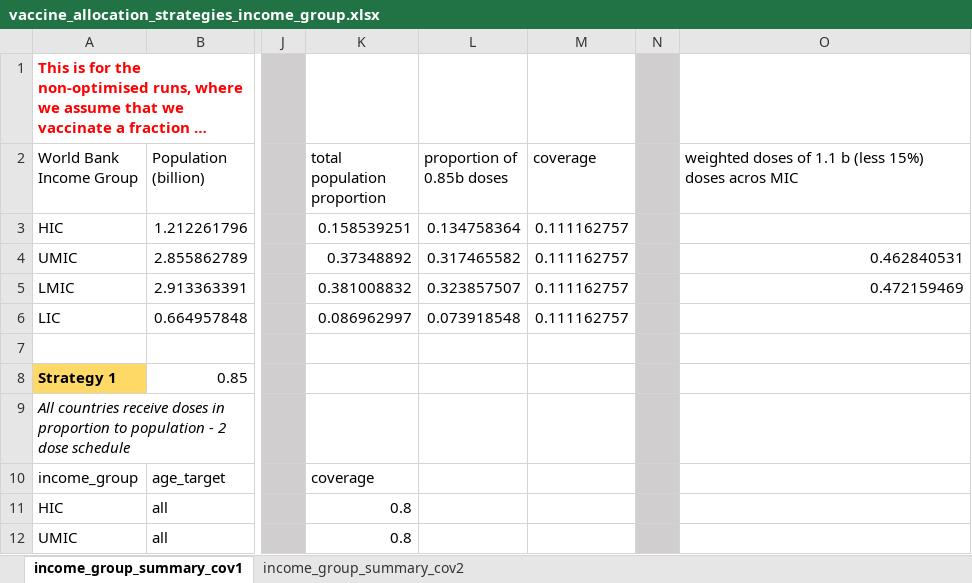
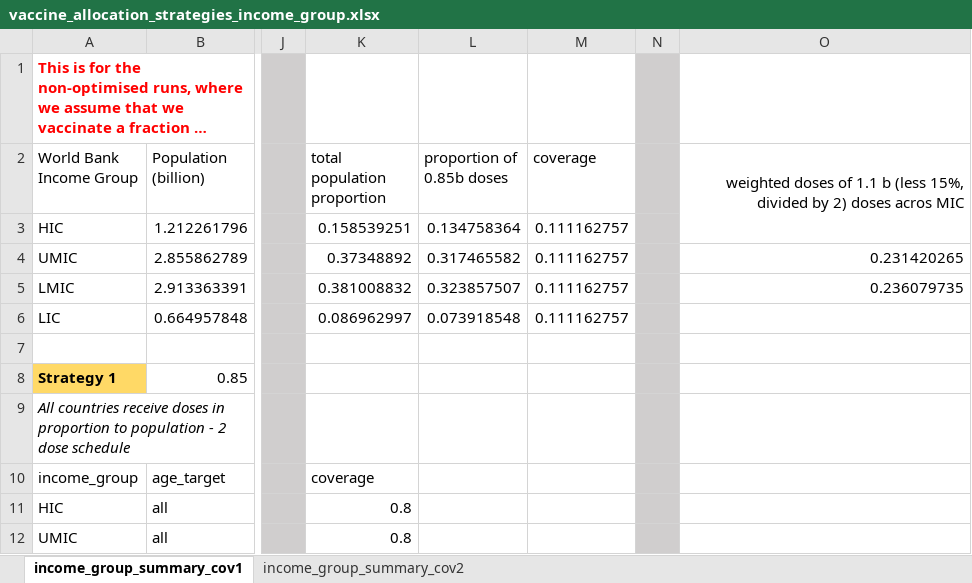
Before and after one commit to mrc-ide/covid_vaccine_allocation, an Excel workbook: data/vaccine_allocation_strategies_income_group.xlsx, sheet income_group_summary_cov1, drawn as a sheet; only a part is shown, gaps mark what is left out; long unchanged cells end in …; values as stored, in another font and other column widths than the file's, no borders; the diff covers the shown part only; the diff names each change by its address in the sheet, - before the commit and + after, or states it on an @@ line.

```diff
--- a/data/vaccine_allocation_strategies_income_group.xlsx (sheet income_group_summary_cov1)
+++ b/data/vaccine_allocation_strategies_income_group.xlsx (sheet income_group_summary_cov1)
-O2: …b (less 15%) doses acros…
+O2: …b (less 15%, divided by 2) doses acros…
-O2 alignment: left
+O2 alignment: right
+O2:O3 merged
-O4: 0.462840531
+O4: 0.231420265
-O5: 0.472159469
+O5: 0.236079735
```
Also changed, not shown: 5 added rows, 13 removed rows, 2 moved rows, 51 edited cells and cell formats elsewhere in this sheet, sheet income_group_summary_cov2, formulas that keep their value, 32 other files.
